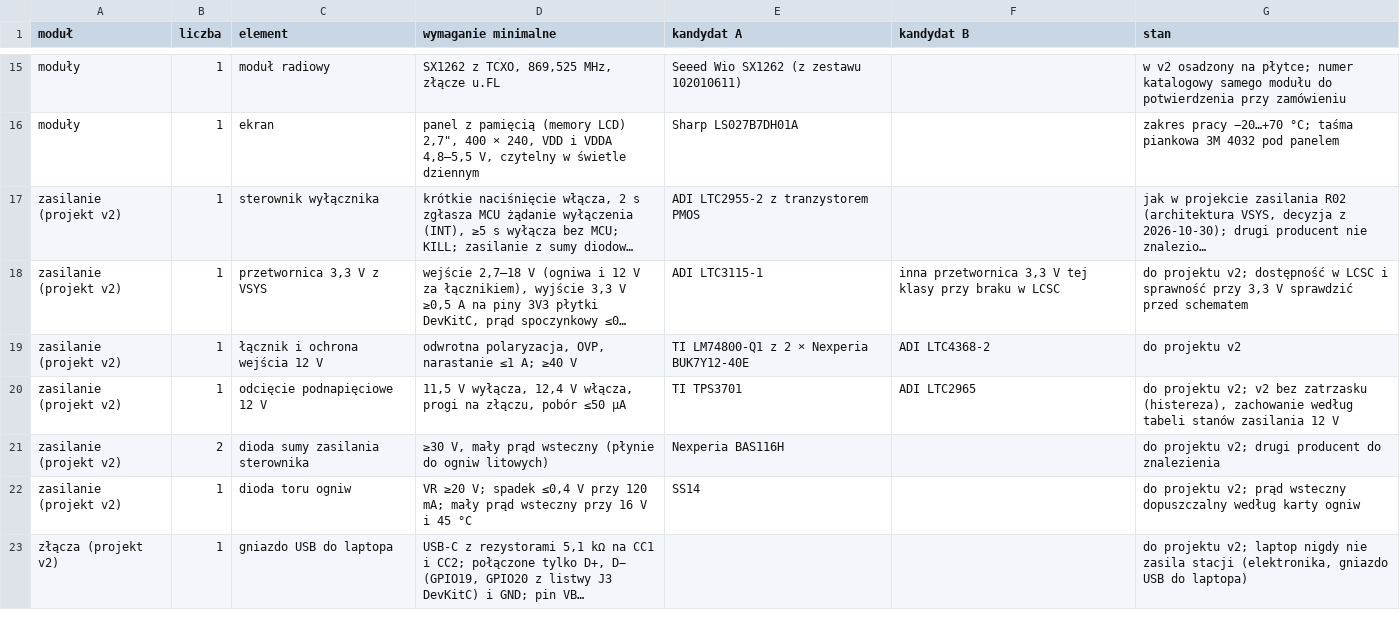
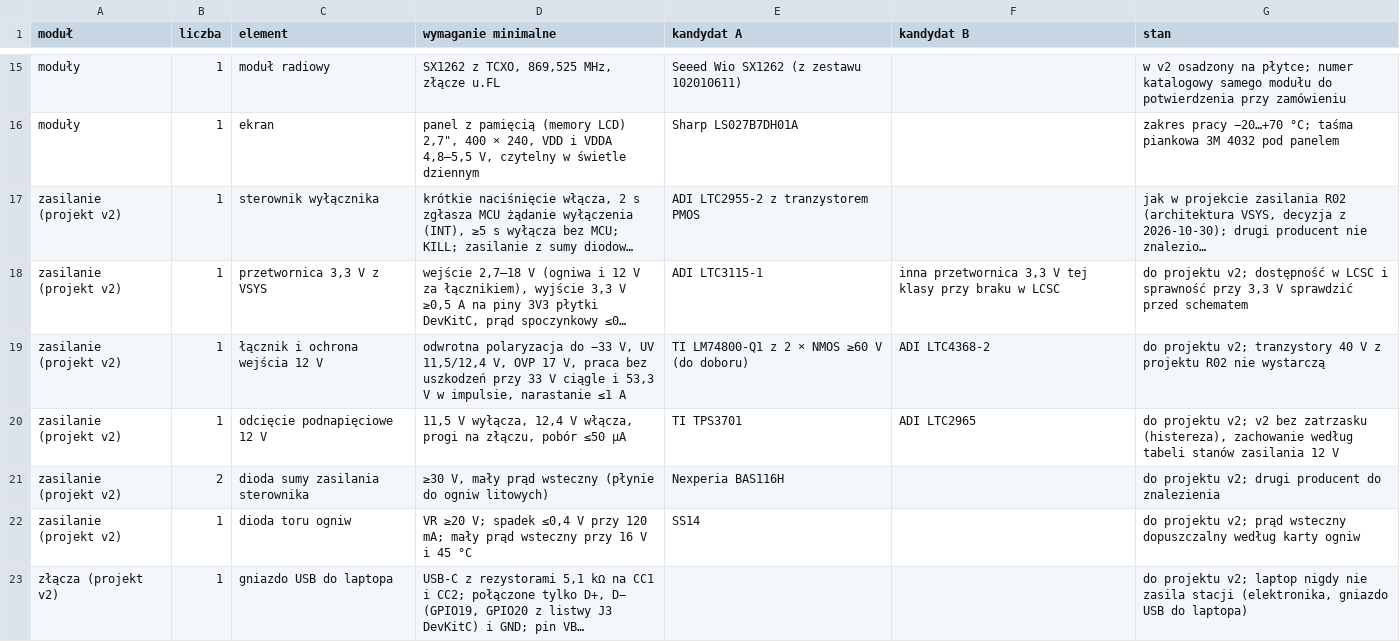
Before and after one commit to tmierzwa/WICI, a CSV file: docs/spec/bom-stacji.csv, drawn as a sheet; only a part is shown, gaps mark what is left out; long unchanged cells end in …; the diff covers the shown part only; the diff names each change by its address in the sheet, - before the commit and + after, or states it on an @@ line.

```diff
--- a/docs/spec/bom-stacji.csv
+++ b/docs/spec/bom-stacji.csv
-D19 (wymaganie minimalne): odwrotna polaryzacja, OVP, narastanie ≤1 A; ≥40 V
+D19 (wymaganie minimalne): odwrotna polaryzacja do −33 V, UV 11,5/12,4 V, OVP 17 V, praca bez uszkodzeń przy 33 V ciągle i 53,3 V w impulsie, narastanie ≤1 A
-E19 (kandydat A): TI LM74800-Q1 z 2 × Nexperia BUK7Y12-40E
+E19 (kandydat A): TI LM74800-Q1 z 2 × NMOS ≥60 V (do doboru)
-G19 (stan): do projektu v2
+G19 (stan): do projektu v2; tranzystory 40 V z projektu R02 nie wystarczą
```
Also changed, not shown: 6 edited cells elsewhere in this file, 7 other files.
